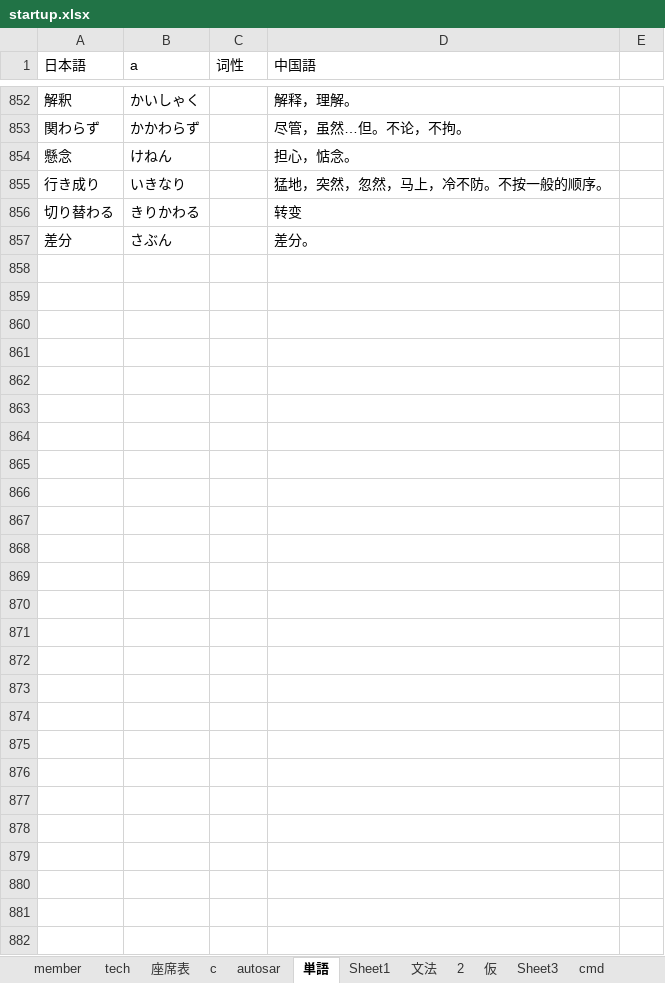
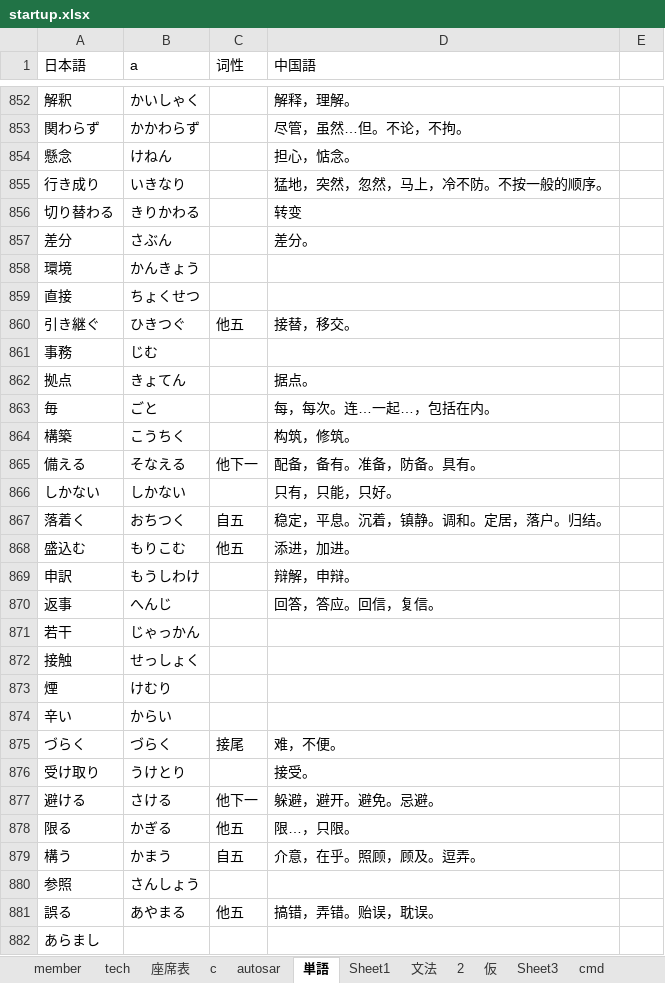
Before and after one commit to cragwen/hello-world, an Excel workbook: misc/startup.xlsx, sheet 単語, drawn as a sheet; only a part is shown, gaps mark what is left out; values as stored, in another font and other column widths than the file's, no borders; the diff names each change by its address in the sheet, - before the commit and + after, or states it on an @@ line.

Commit message:
update

```diff
--- a/misc/startup.xlsx (sheet 単語)
+++ b/misc/startup.xlsx (sheet 単語)
+row 858: 環境 | かんきょう
+row 859: 直接 | ちょくせつ
+row 860: 引き継ぐ | ひきつぐ | 他五 | 接替，移交。
+row 861: 事務 | じむ
+row 862: 拠点 | きょてん |  | 据点。
+row 863: 毎 | ごと |  | 每，每次。连…一起…，包括在内。
+row 864: 構築 | こうちく |  | 构筑，修筑。
+row 865: 備える | そなえる | 他下一 | 配备，备有。准备，防备。具有。
+row 866: しかない | しかない |  | 只有，只能，只好。
+row 867: 落着く | おちつく | 自五 | 稳定，平息。沉着，镇静。调和。定居，落户。归结。
+row 868: 盛込む | もりこむ | 他五 | 添进，加进。
+row 869: 申訳 | もうしわけ |  | 辩解，申辩。
+row 870: 返事 | へんじ |  | 回答，答应。回信，复信。
+row 871: 若干 | じゃっかん
+row 872: 接触 | せっしょく
+row 873: 煙 | けむり
+row 874: 辛い | からい
+row 875: づらく | づらく | 接尾 | 难，不便。
+row 876: 受け取り | うけとり |  | 接受。
+row 877: 避ける | さける | 他下一 | 躲避，避开。避免。忌避。
+row 878: 限る | かぎる | 他五 | 限…，只限。
+row 879: 構う | かまう | 自五 | 介意，在乎。照顾，顾及。逗弄。
+row 880: 参照 | さんしょう
+row 881: 誤る | あやまる | 他五 | 搞错，弄错。贻误，耽误。
+row 882: あらまし
```
Also changed, not shown: sheet 文法, sheet member, sheet c, sheet Sheet1.
